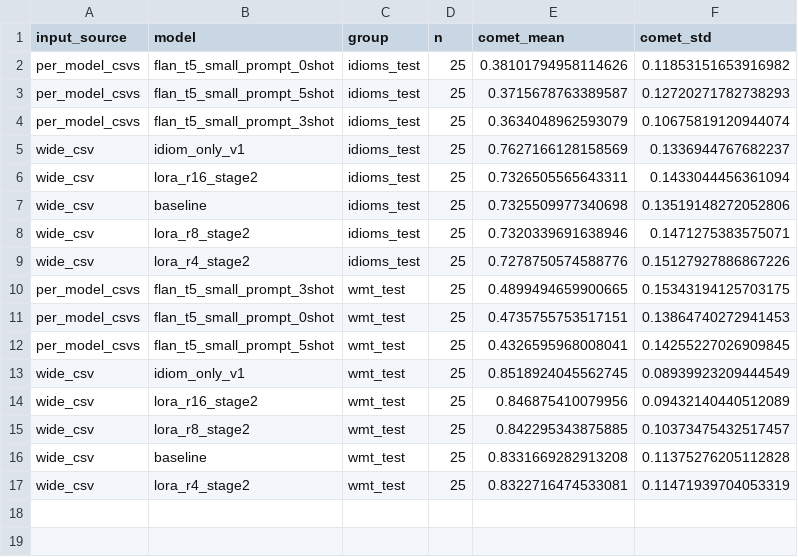
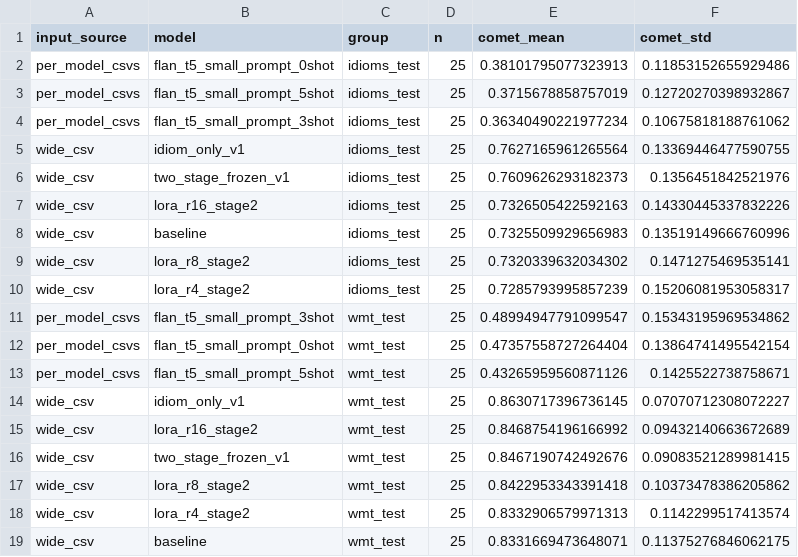
Before and after one commit to auntiepersilla/Idiom_Aware_MT_Finetuning_EN-DE, a CSV file: qual_preds/comet_eval/comet_summary_by_input_source.csv, drawn as a sheet.

```diff
--- a/qual_preds/comet_eval/comet_summary_by_input_source.csv
+++ b/qual_preds/comet_eval/comet_summary_by_input_source.csv
@@ -1,17 +1,19 @@
 input_source,model,group,n,comet_mean,comet_std
-per_model_csvs,flan_t5_small_prompt_0shot,idioms_test,25,0.38101794958114626,0.11853151653916982
-per_model_csvs,flan_t5_small_prompt_5shot,idioms_test,25,0.3715678763389587,0.12720271782738293
-per_model_csvs,flan_t5_small_prompt_3shot,idioms_test,25,0.3634048962593079,0.10675819120944074
-wide_csv,idiom_only_v1,idioms_test,25,0.7627166128158569,0.1336944767682237
-wide_csv,lora_r16_stage2,idioms_test,25,0.7326505565643311,0.1433044456361094
-wide_csv,baseline,idioms_test,25,0.7325509977340698,0.13519148272052806
-wide_csv,lora_r8_stage2,idioms_test,25,0.7320339691638946,0.1471275383575071
-wide_csv,lora_r4_stage2,idioms_test,25,0.7278750574588776,0.15127927886867226
-per_model_csvs,flan_t5_small_prompt_3shot,wmt_test,25,0.4899494659900665,0.15343194125703175
-per_model_csvs,flan_t5_small_prompt_0shot,wmt_test,25,0.4735755753517151,0.13864740272941453
-per_model_csvs,flan_t5_small_prompt_5shot,wmt_test,25,0.4326595968008041,0.14255227026909845
-wide_csv,idiom_only_v1,wmt_test,25,0.8518924045562745,0.08939923209444549
-wide_csv,lora_r16_stage2,wmt_test,25,0.846875410079956,0.09432140440512089
-wide_csv,lora_r8_stage2,wmt_test,25,0.842295343875885,0.10373475432517457
-wide_csv,baseline,wmt_test,25,0.8331669282913208,0.11375276205112828
-wide_csv,lora_r4_stage2,wmt_test,25,0.8322716474533081,0.11471939704053319
+per_model_csvs,flan_t5_small_prompt_0shot,idioms_test,25,0.38101795077323913,0.11853152655929486
+per_model_csvs,flan_t5_small_prompt_5shot,idioms_test,25,0.3715678858757019,0.12720270398932867
+per_model_csvs,flan_t5_small_prompt_3shot,idioms_test,25,0.36340490221977234,0.10675818188761062
+wide_csv,idiom_only_v1,idioms_test,25,0.7627165961265564,0.13369446477590755
+wide_csv,two_stage_frozen_v1,idioms_test,25,0.7609626293182373,0.1356451842521976
+wide_csv,lora_r16_stage2,idioms_test,25,0.7326505422592163,0.14330445337832226
+wide_csv,baseline,idioms_test,25,0.7325509929656983,0.13519149666760996
+wide_csv,lora_r8_stage2,idioms_test,25,0.7320339632034302,0.1471275469535141
+wide_csv,lora_r4_stage2,idioms_test,25,0.7285793995857239,0.15206081953058317
+per_model_csvs,flan_t5_small_prompt_3shot,wmt_test,25,0.48994947791099547,0.15343195969534862
+per_model_csvs,flan_t5_small_prompt_0shot,wmt_test,25,0.47357558727264404,0.13864741495542154
+per_model_csvs,flan_t5_small_prompt_5shot,wmt_test,25,0.43265959560871126,0.1425522738758671
+wide_csv,idiom_only_v1,wmt_test,25,0.8630717396736145,0.07070712308072227
+wide_csv,lora_r16_stage2,wmt_test,25,0.8468754196166992,0.09432140663672689
+wide_csv,two_stage_frozen_v1,wmt_test,25,0.8467190742492676,0.09083521289981415
+wide_csv,lora_r8_stage2,wmt_test,25,0.8422953343391418,0.10373478386205862
+wide_csv,lora_r4_stage2,wmt_test,25,0.8332906579971313,0.1142299517413574
+wide_csv,baseline,wmt_test,25,0.8331669473648071,0.11375276846062175
```
Also changed, not shown: qual_preds/comet_eval/comet_sentence_spread.csv, qual_preds/comet_eval/comet_summary_by_group.csv, 17 other files.
